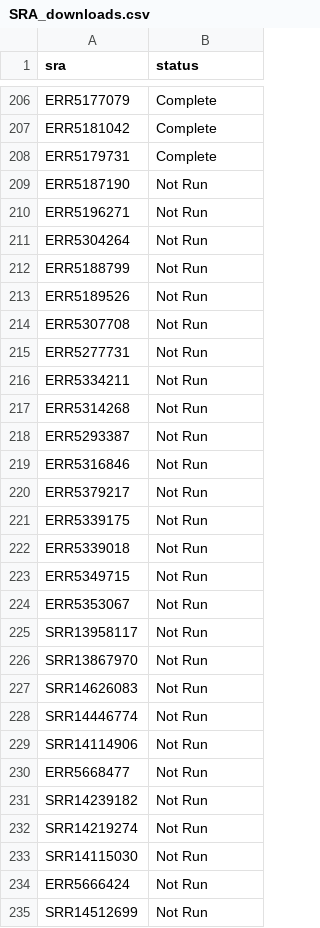
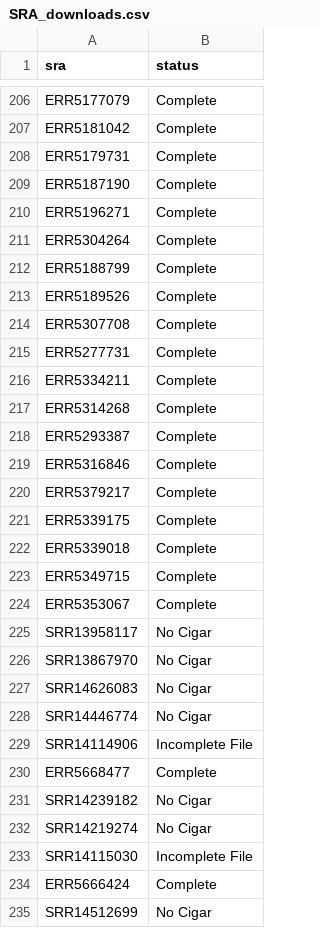
Before and after one commit to PoonLab/sup, a CSV file: RTT/SRA_downloads.csv, drawn as a sheet; only a part is shown, gaps mark what is left out; the diff covers the shown part only.

```diff
--- a/RTT/SRA_downloads.csv
+++ b/RTT/SRA_downloads.csv
@@ -208,28 +208,28 @@
 "ERR5179731","Complete"
-"ERR5187190","Not Run"
-"ERR5196271","Not Run"
-"ERR5304264","Not Run"
-"ERR5188799","Not Run"
-"ERR5189526","Not Run"
-"ERR5307708","Not Run"
-"ERR5277731","Not Run"
-"ERR5334211","Not Run"
-"ERR5314268","Not Run"
-"ERR5293387","Not Run"
-"ERR5316846","Not Run"
-"ERR5379217","Not Run"
-"ERR5339175","Not Run"
-"ERR5339018","Not Run"
-"ERR5349715","Not Run"
-"ERR5353067","Not Run"
-"SRR13958117","Not Run"
-"SRR13867970","Not Run"
-"SRR14626083","Not Run"
-"SRR14446774","Not Run"
-"SRR14114906","Not Run"
-"ERR5668477","Not Run"
-"SRR14239182","Not Run"
-"SRR14219274","Not Run"
-"SRR14115030","Not Run"
-"ERR5666424","Not Run"
-"SRR14512699","Not Run"
+"ERR5187190","Complete"
+"ERR5196271","Complete"
+"ERR5304264","Complete"
+"ERR5188799","Complete"
+"ERR5189526","Complete"
+"ERR5307708","Complete"
+"ERR5277731","Complete"
+"ERR5334211","Complete"
+"ERR5314268","Complete"
+"ERR5293387","Complete"
+"ERR5316846","Complete"
+"ERR5379217","Complete"
+"ERR5339175","Complete"
+"ERR5339018","Complete"
+"ERR5349715","Complete"
+"ERR5353067","Complete"
+"SRR13958117","No Cigar"
+"SRR13867970","No Cigar"
+"SRR14626083","No Cigar"
+"SRR14446774","No Cigar"
+"SRR14114906","Incomplete File"
+"ERR5668477","Complete"
+"SRR14239182","No Cigar"
+"SRR14219274","No Cigar"
+"SRR14115030","Incomplete File"
+"ERR5666424","Complete"
+"SRR14512699","No Cigar"
```
Also changed, not shown: 21 edited cells elsewhere in this file, RTT/sampled_metadata.csv.
